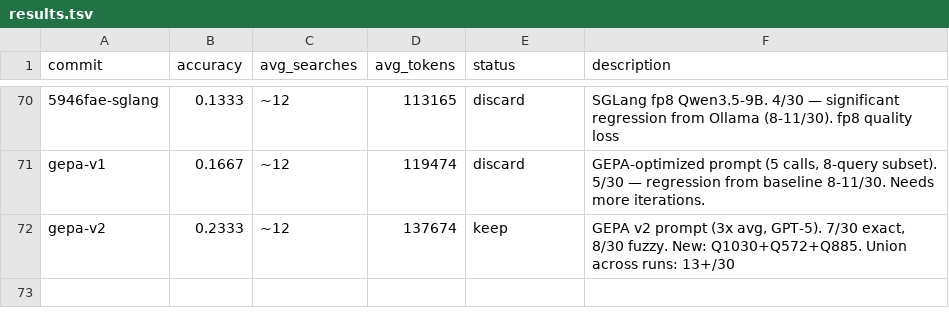
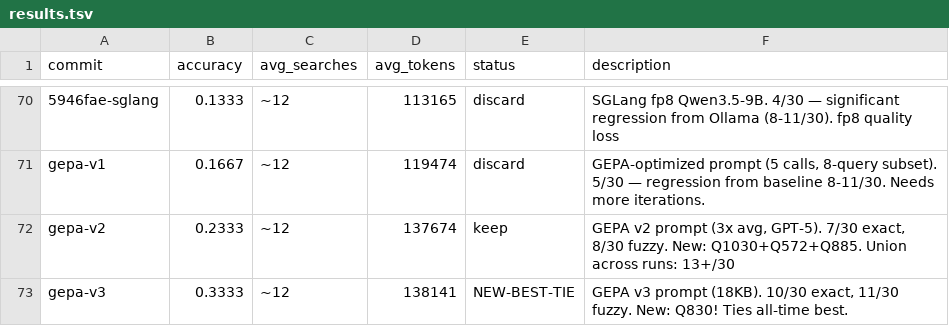
Before and after one commit to approximatelylinear/greatwheel, a TSV file: bench/browsecomp/results.tsv, drawn as a sheet; only a part is shown, gaps mark what is left out; the diff names each change by its address in the sheet, - before the commit and + after, or states it on an @@ line.

```diff
--- a/bench/browsecomp/results.tsv
+++ b/bench/browsecomp/results.tsv
+row 73: gepa-v3 | 0.3333 | ~12 | 138141 | NEW-BEST-TIE | GEPA v3 prompt (18KB). 10/30 exact, 11/30 fuzzy. New: Q830! Ties all-time best.
```
